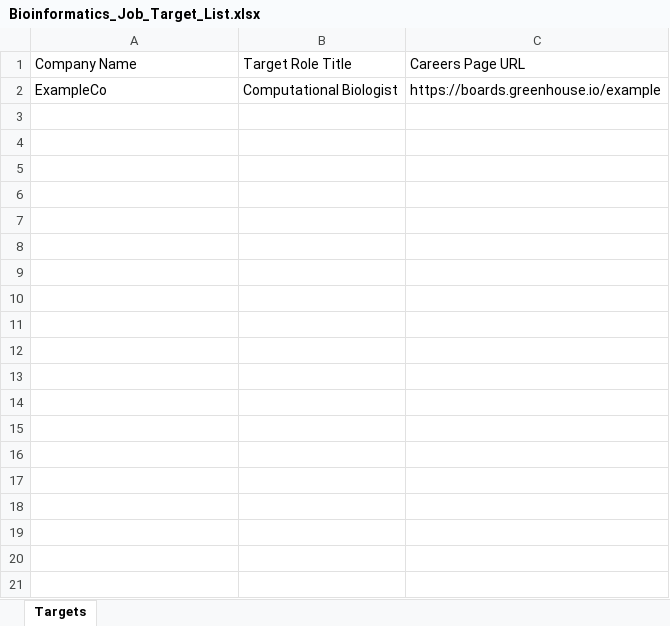
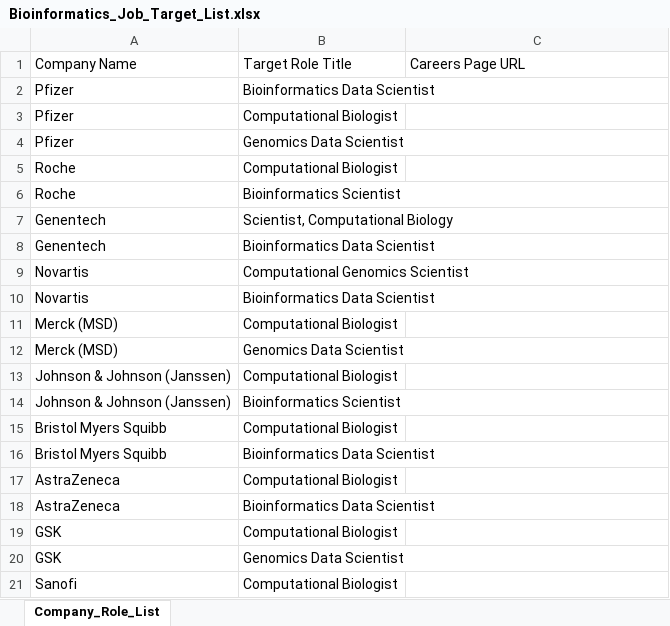
Before and after one commit to Bit-2310/bioinfo-job-tracker, an Excel workbook: Bioinformatics_Job_Target_List.xlsx, sheet Company_Role_List, drawn as a sheet; only a part is shown; values as stored, in another font and other column widths than the file's, no borders; removed rows and columns are numbered as before the commit, all else as after; the diff covers the shown part only; the diff names each change by its address in the sheet, - before the commit and + after, or states it on an @@ line.

```diff
--- a/Bioinformatics_Job_Target_List.xlsx (sheet Company_Role_List)
+++ b/Bioinformatics_Job_Target_List.xlsx (sheet Company_Role_List)
-sheet tab: Targets
+sheet tab: Company_Role_List
-row 2: ExampleCo | Computational Biologist | https://boards.greenhouse.io/example
+row 2: Pfizer | Bioinformatics Data Scientist
+row 3: Pfizer | Computational Biologist
+row 4: Pfizer | Genomics Data Scientist
+row 5: Roche | Computational Biologist
+row 6: Roche | Bioinformatics Scientist
+row 7: Genentech | Scientist, Computational Biology
+row 8: Genentech | Bioinformatics Data Scientist
+row 9: Novartis | Computational Genomics Scientist
+row 10: Novartis | Bioinformatics Data Scientist
+row 11: Merck (MSD) | Computational Biologist
+row 12: Merck (MSD) | Genomics Data Scientist
+row 13: Johnson & Johnson (Janssen) | Computational Biologist
+row 14: Johnson & Johnson (Janssen) | Bioinformatics Scientist
+row 15: Bristol Myers Squibb | Computational Biologist
+row 16: Bristol Myers Squibb | Bioinformatics Data Scientist
+row 17: AstraZeneca | Computational Biologist
+row 18: AstraZeneca | Bioinformatics Data Scientist
+row 19: GSK | Computational Biologist
+row 20: GSK | Genomics Data Scientist
+row 21: Sanofi | Computational Biologist
```
Also changed, not shown: 83 added rows elsewhere in this sheet, 7 other files.
